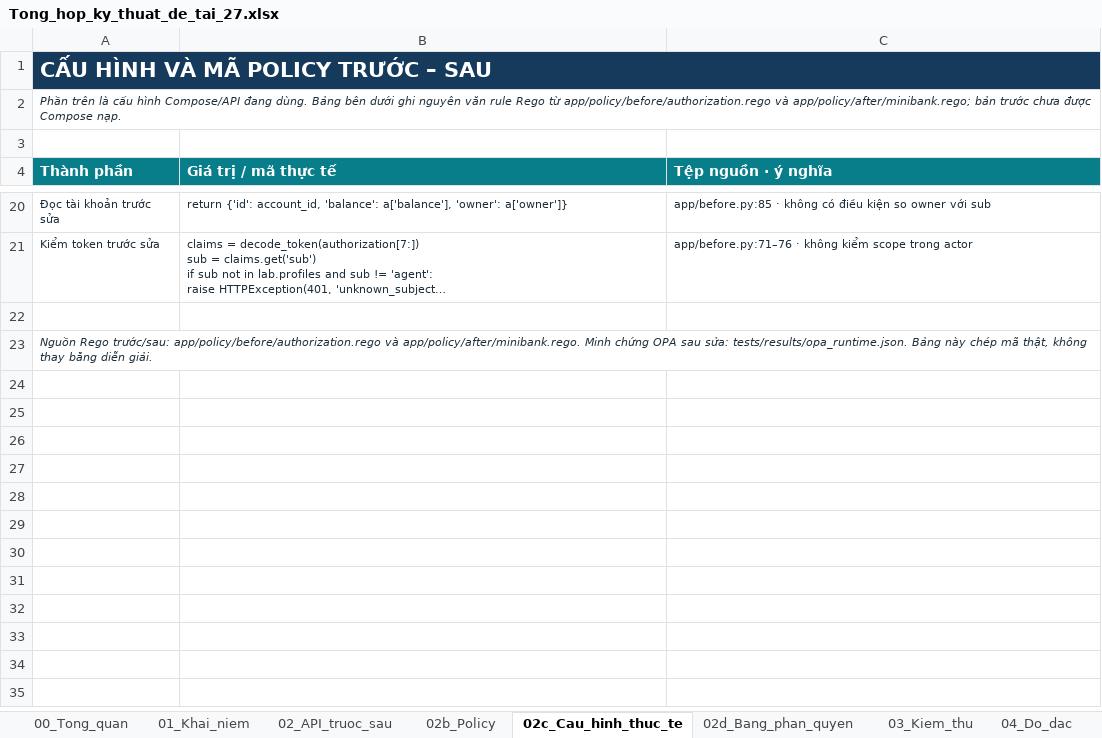
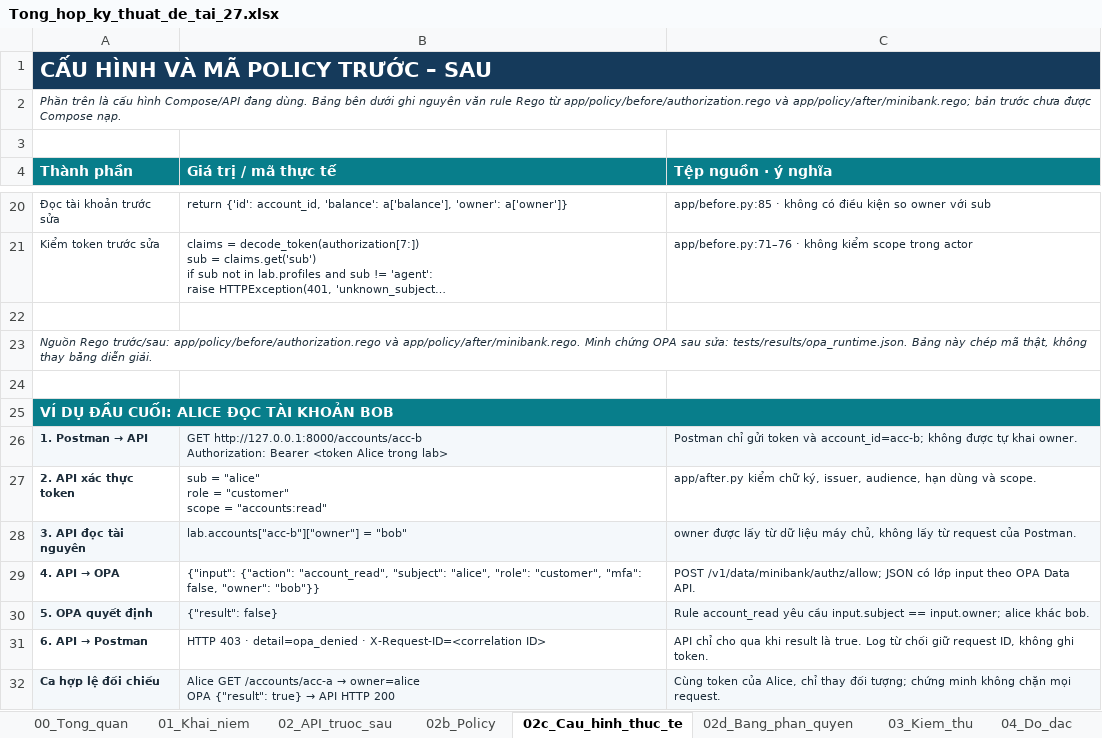
Before and after one commit to dungdinhhaha/ATTT, an Excel workbook: docs/evidence/Tong_hop_ky_thuat_de_tai_27.xlsx, sheet 02c_Cau_hinh_thuc_te, drawn as a sheet; only a part is shown, gaps mark what is left out; long unchanged cells end in …; values as stored, in another font and other column widths than the file's, no borders; ↵ is a line break in a cell; the diff names each change by its address in the sheet, - before the commit and + after, or states it on an @@ line.

Commit message:
Explain end-to-end OPA request flow in technical workbook

```diff
--- a/docs/evidence/Tong_hop_ky_thuat_de_tai_27.xlsx (sheet 02c_Cau_hinh_thuc_te)
+++ b/docs/evidence/Tong_hop_ky_thuat_de_tai_27.xlsx (sheet 02c_Cau_hinh_thuc_te)
+row 24: (empty)
+row 25: VÍ DỤ ĐẦU CUỐI: ALICE ĐỌC TÀI KHOẢN BOB
+row 26: 1. Postman → API | GET http://127.0.0.1:8000/accounts/acc-b ↵ Authorization: Bearer <token Alice trong lab> | Postman chỉ gửi token và account_id=acc-b; không được tự khai owner.
+row 27: 2. API xác thực token | sub = "alice" ↵ role = "customer" ↵ scope = "accounts:read" | app/after.py kiểm chữ ký, issuer, audience, hạn dùng và scope.
+row 28: 3. API đọc tài nguyên | lab.accounts["acc-b"]["owner"] = "bob" | owner được lấy từ dữ liệu máy chủ, không lấy từ request của Postman.
+row 29: 4. API → OPA | {"input": {"action": "account_read", "subject": "alice", "role": "customer", "mfa": false, "owner": "bob"}} | POST /v1/data/minibank/authz/allow; JSON có lớp input theo OPA Data API.
+row 30: 5. OPA quyết định | {"result": false} | Rule account_read yêu cầu input.subject == input.owner; alice khác bob.
+row 31: 6. API → Postman | HTTP 403 · detail=opa_denied · X-Request-ID=<correlation ID> | API chỉ cho qua khi result là true. Log từ chối giữ request ID, không ghi token.
+row 32: Ca hợp lệ đối chiếu | Alice GET /accounts/acc-a → owner=alice ↵ OPA {"result": true} → API HTTP 200 | Cùng token của Alice, chỉ thay đối tượng; chứng minh không chặn mọi request.
```
